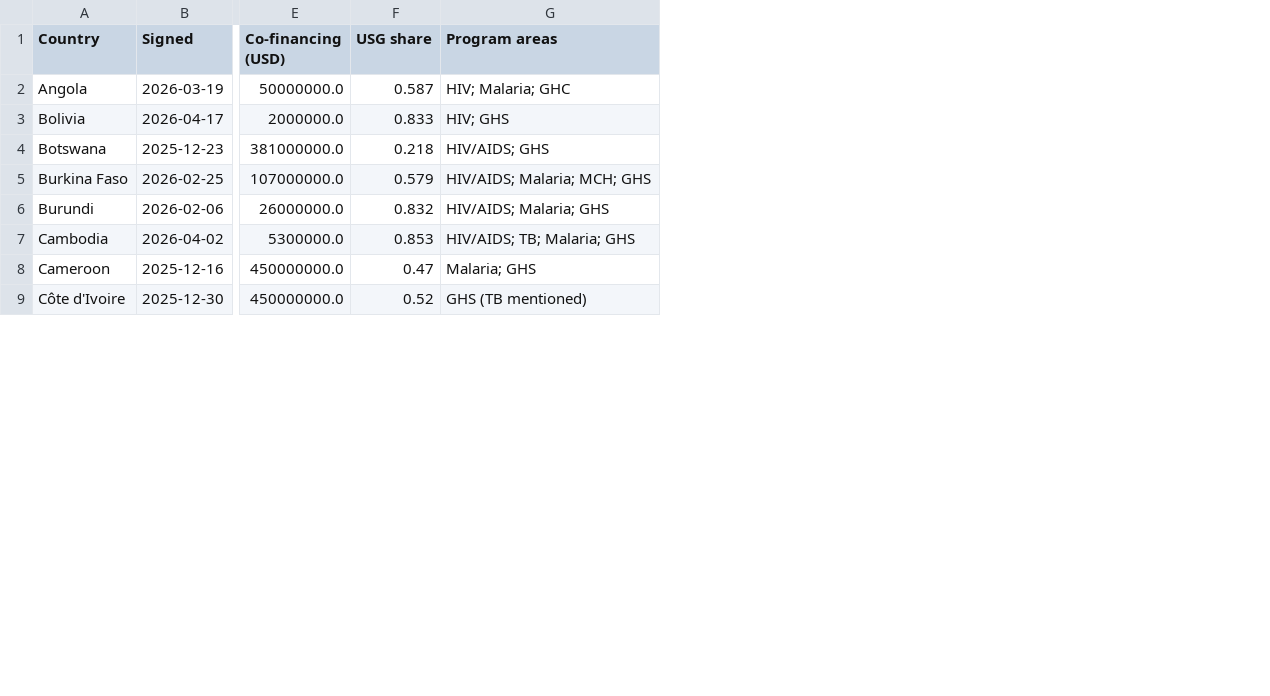
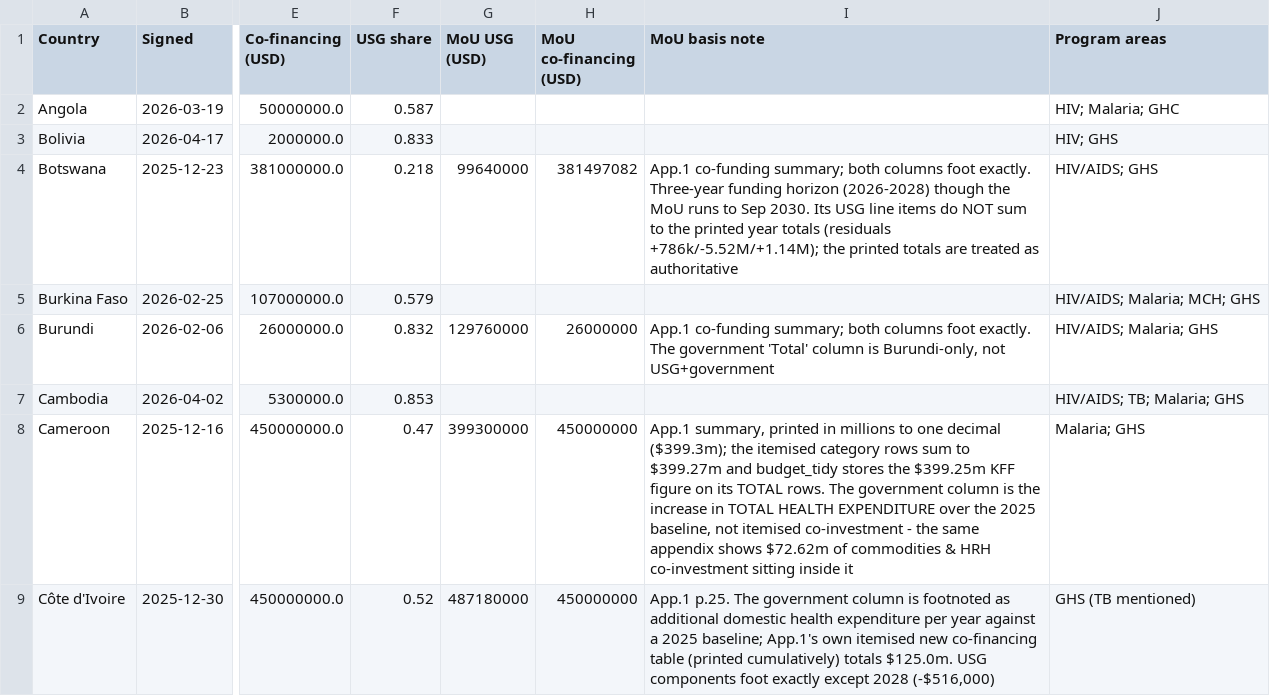
Before and after one commit to TAFMeijer/USG_MOU, a CSV file: data/countries.csv, drawn as a sheet; only a part is shown, gaps mark what is left out; the diff names each change by its address in the sheet, - before the commit and + after, or states it on an @@ line.

```diff
--- a/data/countries.csv
+++ b/data/countries.csv
+column G (MoU USG (USD)), rows 4-9: 99640000 |  | 129760000 |  | 399300000 | 487180000
+column H (MoU co-financing (USD)), rows 4-9: 381497082 |  | 26000000 |  | 450000000 | 450000000
+column I (MoU basis note), rows 4-9: App.1 co-funding summary; both columns foot exactly. Three-year funding horizon (2026-2028) though the MoU runs to Sep 2030. Its USG line items do NOT sum to the printed year totals (residuals +786k/-5.52M/+1.14M); the printed totals are treated as authoritative |  | App.1 co-funding summary; both columns foot exactly. The government 'Total' column is Burundi-only, not USG+government |  | App.1 summary, printed in millions to one decimal ($399.3m); the itemised category rows sum to $399.27m and budget_tidy stores the $399.25m KFF figure on its TOTAL rows. The government column is the increase in TOTAL HEALTH EXPENDITURE over the 2025 baseline, not itemised co-investment - the same appendix shows $72.62m of commodities & HRH co-investment sitting inside it | App.1 p.25. The government column is footnoted as additional domestic health expenditure per year against a 2025 baseline; App.1's own itemised new co-financing table (printed cumulatively) totals $125.0m. USG components foot exactly except 2028 (-$516,000)
```
Also changed, not shown: 6 other files.
